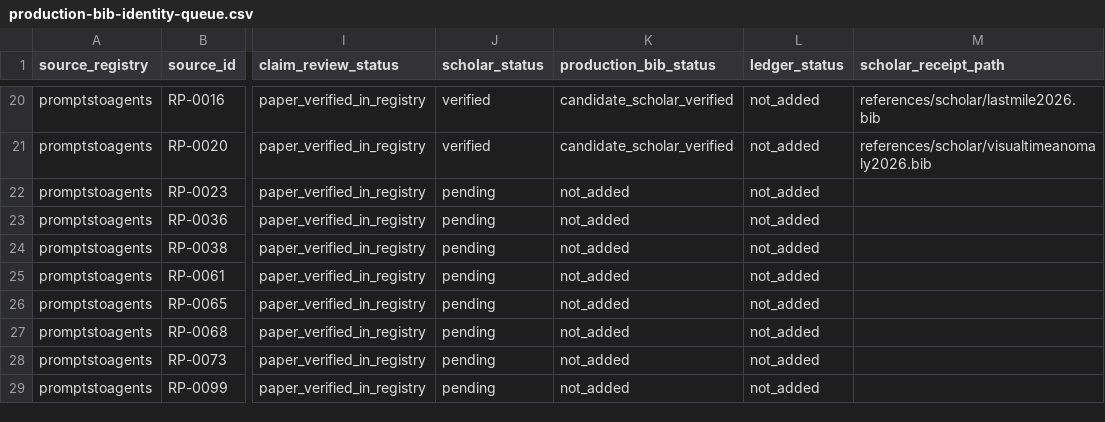
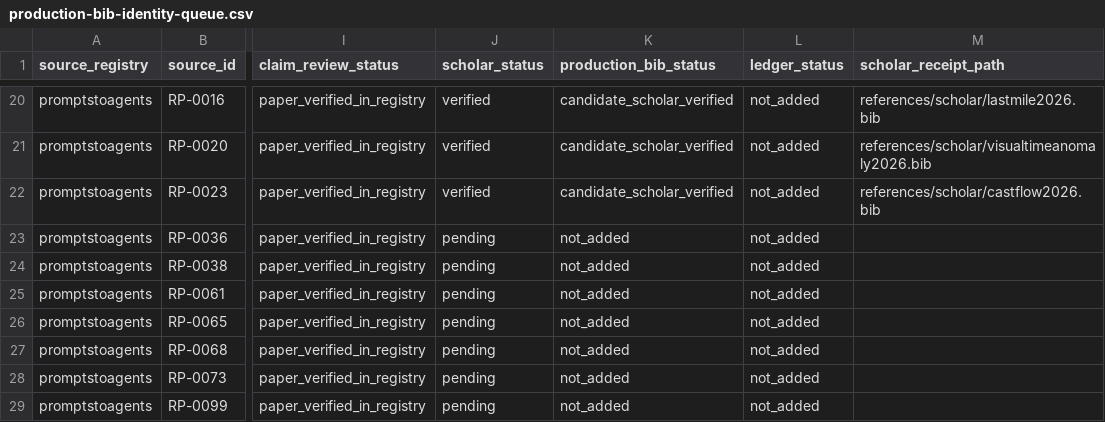
Before and after one commit to Minions-Land/Time-Series-Agents-Survey, a CSV file: references/reports/production-bib-identity-queue.csv, drawn as a sheet; only a part is shown, gaps mark what is left out; the diff names each change by its address in the sheet, - before the commit and + after, or states it on an @@ line.

Commit message:
Record Scholar receipt for CastFlow

```diff
--- a/references/reports/production-bib-identity-queue.csv
+++ b/references/reports/production-bib-identity-queue.csv
-J22 (scholar_status): pending
+J22 (scholar_status): verified
-K22 (production_bib_status): not_added
+K22 (production_bib_status): candidate_scholar_verified
-M22 (scholar_receipt_path): (empty)
+M22 (scholar_receipt_path): references/scholar/castflow2026.bib
```
Also changed, not shown: 1 other file.
